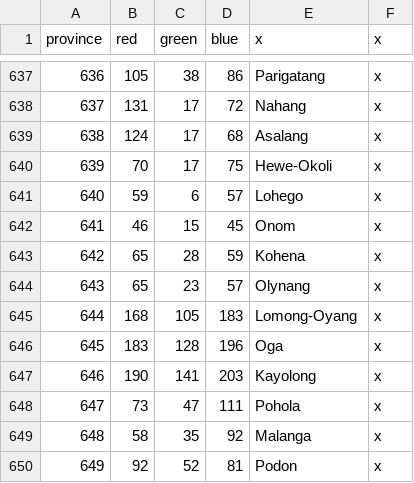
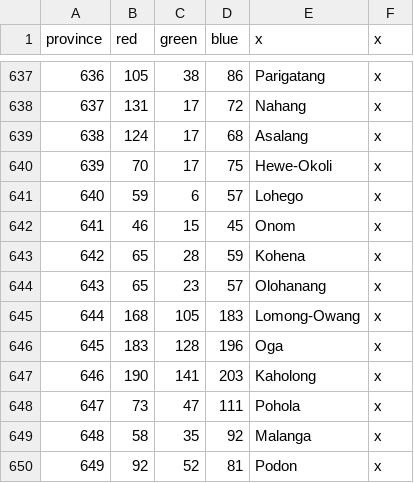
Before and after one commit to Jabberdrake/galitas, a CSV file: map/definition.csv, drawn as a sheet; only a part is shown, gaps mark what is left out; the diff covers the shown part only.

```diff
--- a/map/definition.csv
+++ b/map/definition.csv
@@ -643,6 +643,6 @@ province;red;green;blue;x;x
 642;65;28;59;Kohena;x
-643;65;23;57;Olynang;x
-644;168;105;183;Lomong-Oyang;x
+643;65;23;57;Olohanang;x
+644;168;105;183;Lomong-Owang;x
 645;183;128;196;Oga;x
-646;190;141;203;Kayolong;x
+646;190;141;203;Kaholong;x
 647;73;47;111;Pohola;x
```
Also changed, not shown: 10 added rows and 11 edited cells elsewhere in this file, 33 other files.
